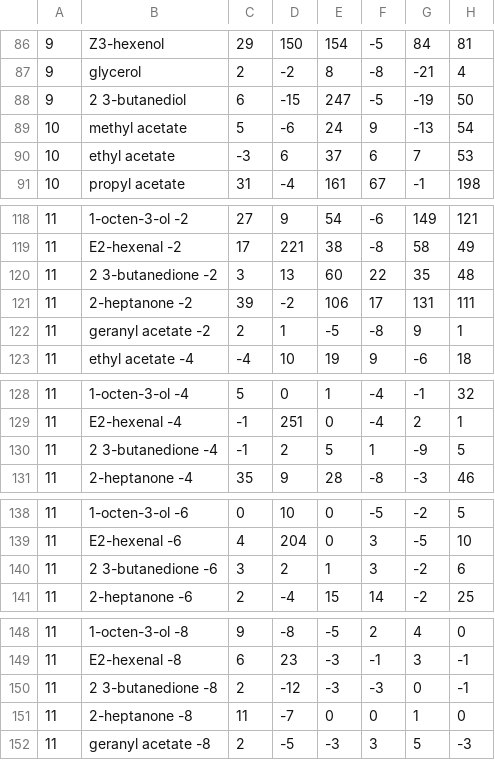
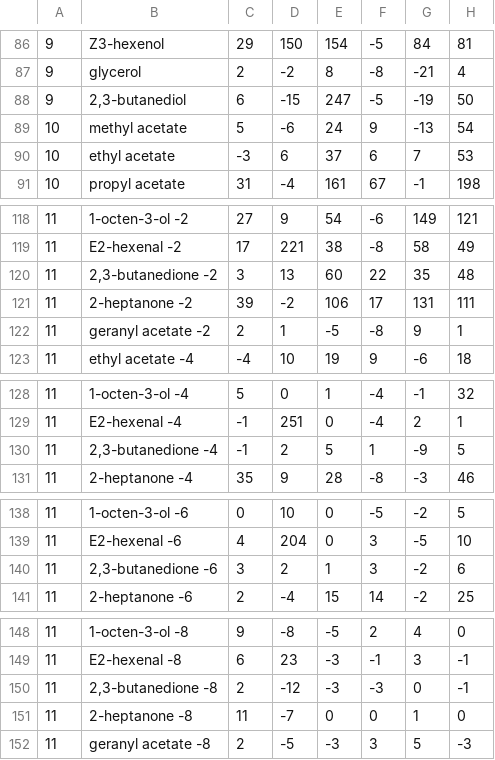
Before and after one commit to ejhonglab/natmix, a CSV file: scripts/hc_data.csv, drawn as a sheet; only a part is shown, gaps mark what is left out; the diff covers the shown part only; the diff names each change by its address in the sheet, - before the commit and + after, or states it on an @@ line.

```diff
--- a/scripts/hc_data.csv
+++ b/scripts/hc_data.csv
-B88: 2 3-butanediol
+B88: 2,3-butanediol
-B120: 2 3-butanedione -2
+B120: 2,3-butanedione -2
-B130: 2 3-butanedione -4
+B130: 2,3-butanedione -4
-B140: 2 3-butanedione -6
+B140: 2,3-butanedione -6
-B150: 2 3-butanedione -8
+B150: 2,3-butanedione -8
```
Also changed, not shown: 1 added row, 1 removed row and 9 edited cells elsewhere in this file.
